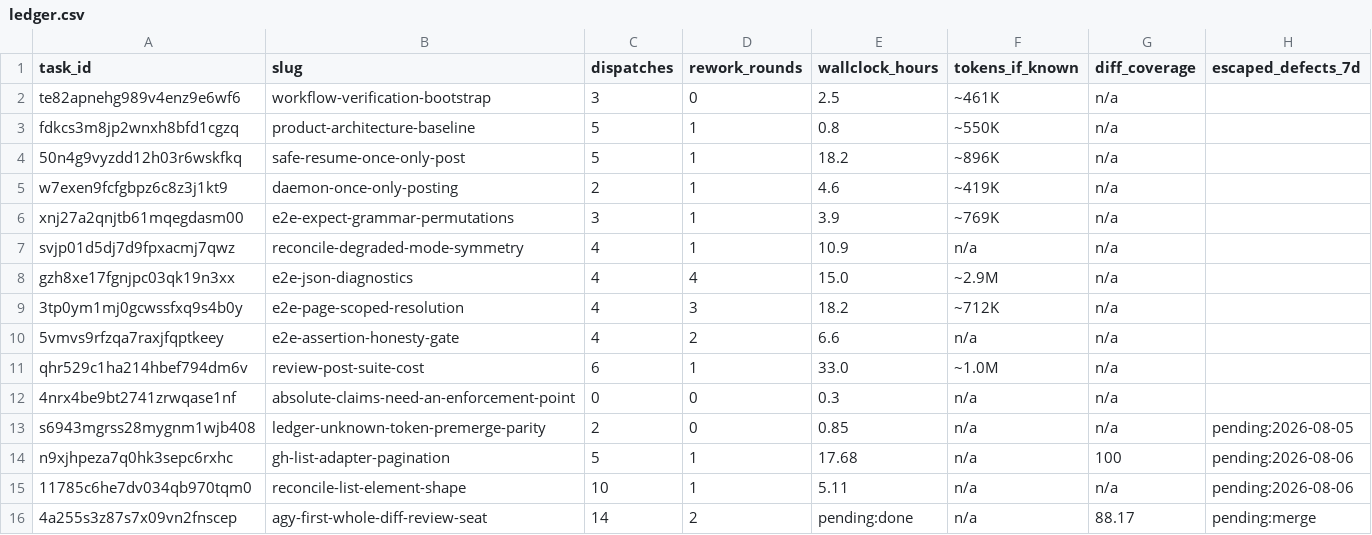
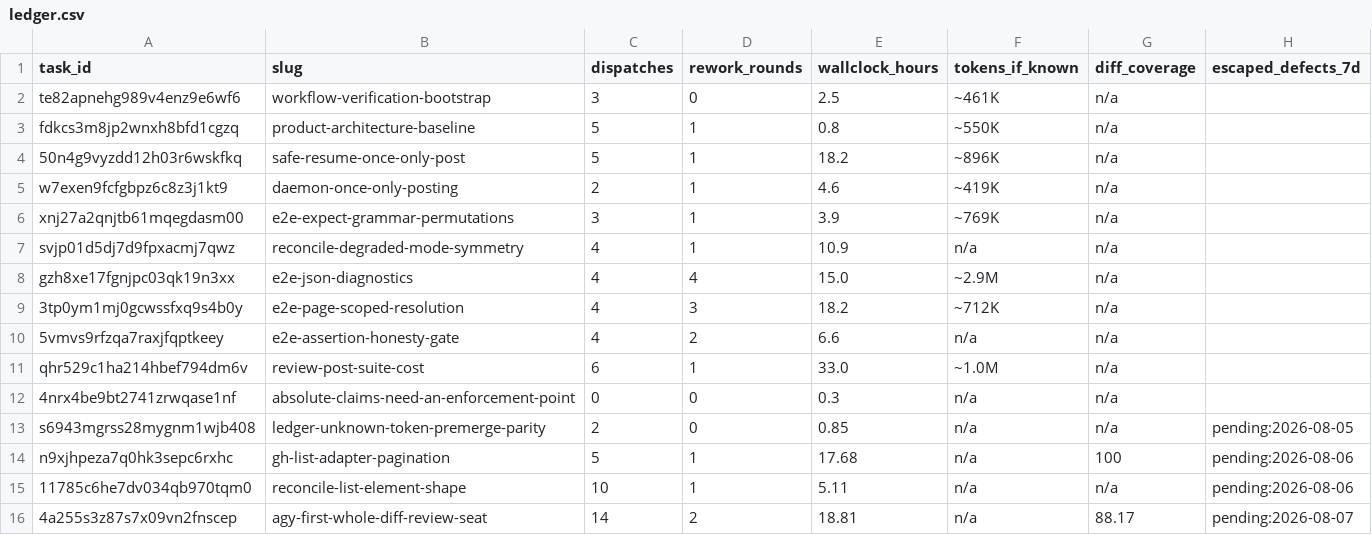
Before and after one commit to iamcxa/kc-claude-plugins, a CSV file: docs/dev/ledger.csv, drawn as a sheet.

Commit message:
docs(dev): finalize ledger for agy-first-whole-diff-review-seat

```diff
--- a/docs/dev/ledger.csv
+++ b/docs/dev/ledger.csv
@@ -15,2 +15,2 @@ n9xjhpeza7q0hk3sepc6rxhc, gh-list-adapter-pagination, 5, 1, 17.68, n/a, 100, pen
 11785c6he7dv034qb970tqm0, reconcile-list-element-shape, 10, 1, 5.11, n/a, n/a, pending:2026-08-06
-4a255s3z87s7x09vn2fnscep, agy-first-whole-diff-review-seat, 14, 2, pending:done, n/a, 88.17, pending:merge
+4a255s3z87s7x09vn2fnscep, agy-first-whole-diff-review-seat, 14, 2, 18.81, n/a, 88.17, pending:2026-08-07
```
